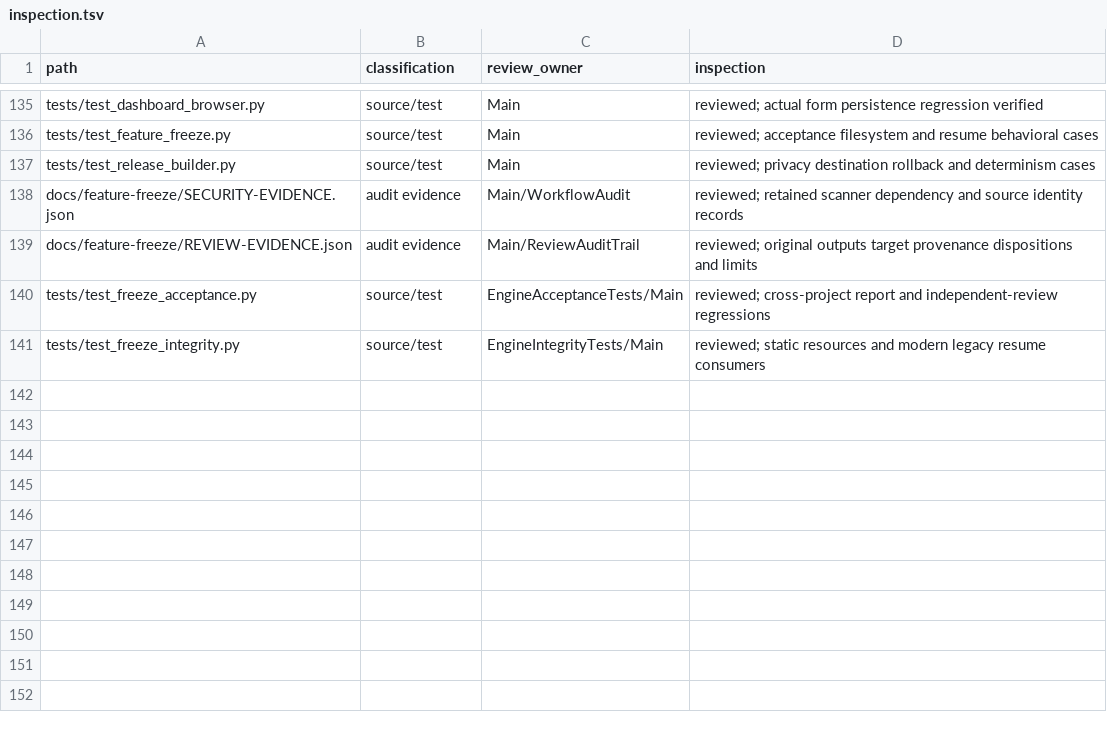
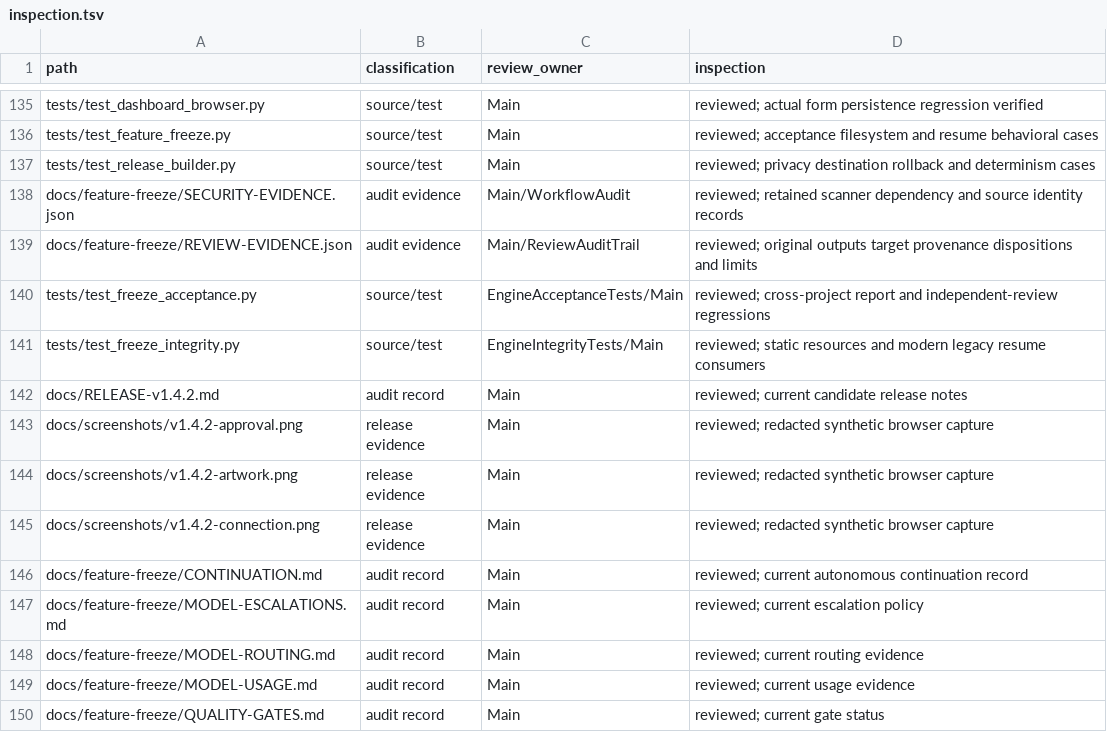
Before and after one commit to Geeboh/ui-design-studio, a TSV file: docs/feature-freeze/inspection.tsv, drawn as a sheet; only a part is shown, gaps mark what is left out; the diff names each change by its address in the sheet, - before the commit and + after, or states it on an @@ line.

Commit message:
fix(studio): harden approval, preview, and release integrity

```diff
--- a/docs/feature-freeze/inspection.tsv
+++ b/docs/feature-freeze/inspection.tsv
+row 142: docs/RELEASE-v1.4.2.md | audit record | Main | reviewed; current candidate release notes
+row 143: docs/screenshots/v1.4.2-approval.png | release evidence | Main | reviewed; redacted synthetic browser capture
+row 144: docs/screenshots/v1.4.2-artwork.png | release evidence | Main | reviewed; redacted synthetic browser capture
+row 145: docs/screenshots/v1.4.2-connection.png | release evidence | Main | reviewed; redacted synthetic browser capture
+row 146: docs/feature-freeze/CONTINUATION.md | audit record | Main | reviewed; current autonomous continuation record
+row 147: docs/feature-freeze/MODEL-ESCALATIONS.md | audit record | Main | reviewed; current escalation policy
+row 148: docs/feature-freeze/MODEL-ROUTING.md | audit record | Main | reviewed; current routing evidence
+row 149: docs/feature-freeze/MODEL-USAGE.md | audit record | Main | reviewed; current usage evidence
+row 150: docs/feature-freeze/QUALITY-GATES.md | audit record | Main | reviewed; current gate status
```
Also changed, not shown: 31 other files.
